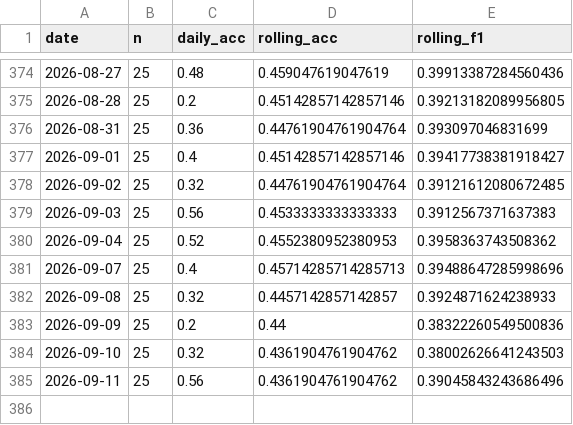
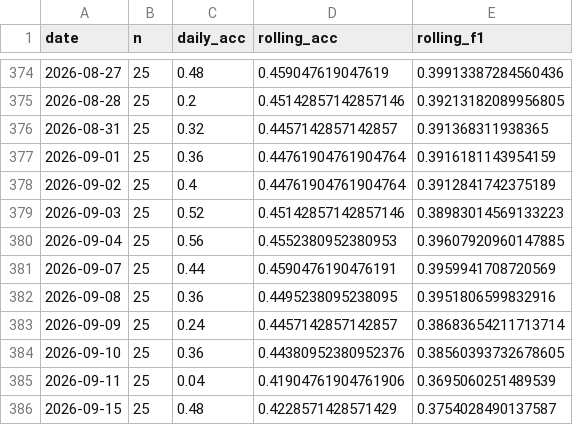
Before and after one commit to keshav-42/ML-ops-Stock-Prediction, a CSV file: data/monitoring/closed_loop.csv, drawn as a sheet; only a part is shown, gaps mark what is left out.

```diff
--- a/data/monitoring/closed_loop.csv
+++ b/data/monitoring/closed_loop.csv
@@ -375,11 +375,12 @@ date,n,daily_acc,rolling_acc,rolling_f1
 2026-08-28,25,0.2,0.45142857142857146,0.39213182089956805
-2026-08-31,25,0.36,0.44761904761904764,0.393097046831699
-2026-09-01,25,0.4,0.45142857142857146,0.39417738381918427
-2026-09-02,25,0.32,0.44761904761904764,0.39121612080672485
-2026-09-03,25,0.56,0.4533333333333333,0.3912567371637383
-2026-09-04,25,0.52,0.4552380952380953,0.3958363743508362
-2026-09-07,25,0.4,0.45714285714285713,0.39488647285998696
-2026-09-08,25,0.32,0.4457142857142857,0.3924871624238933
-2026-09-09,25,0.2,0.44,0.38322260549500836
-2026-09-10,25,0.32,0.4361904761904762,0.38002626641243503
-2026-09-11,25,0.56,0.4361904761904762,0.39045843243686496
+2026-08-31,25,0.32,0.4457142857142857,0.391368311938365
+2026-09-01,25,0.36,0.44761904761904764,0.3916181143954159
+2026-09-02,25,0.4,0.44761904761904764,0.3912841742375189
+2026-09-03,25,0.52,0.45142857142857146,0.38983014569133223
+2026-09-04,25,0.56,0.4552380952380953,0.39607920960147885
+2026-09-07,25,0.44,0.4590476190476191,0.3959941708720569
+2026-09-08,25,0.36,0.4495238095238095,0.3951806599832916
+2026-09-09,25,0.24,0.4457142857142857,0.38683654211713714
+2026-09-10,25,0.36,0.44380952380952376,0.38560393732678605
+2026-09-11,25,0.04,0.41904761904761906,0.3695060251489539
+2026-09-15,25,0.48,0.4228571428571429,0.3754028490137587
```
Also changed, not shown: 29 other files.
